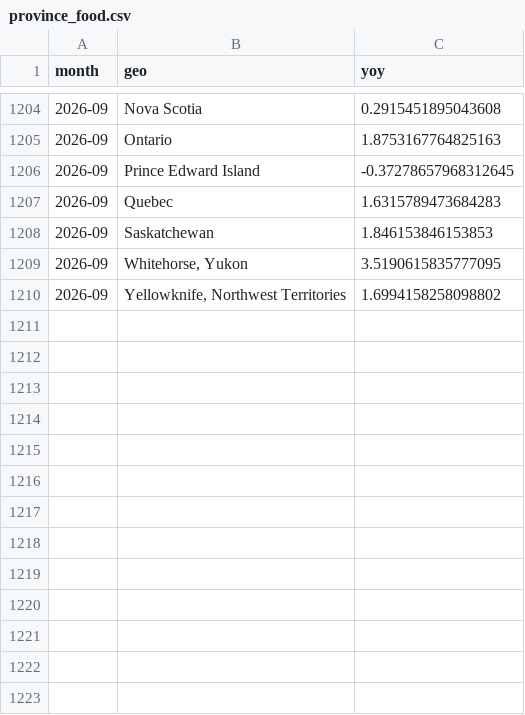
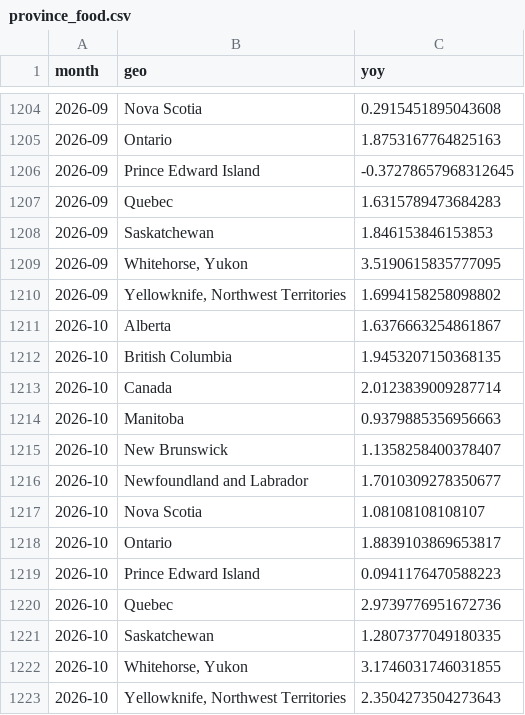
Before and after one commit to david-doe/canada-grocery-prices, a CSV file: app/data/province_food.csv, drawn as a sheet; only a part is shown, gaps mark what is left out.

Commit message:
Monthly refresh: CPI to October 2026

```diff
--- a/app/data/province_food.csv
+++ b/app/data/province_food.csv
@@ -1210 +1210,14 @@ month,geo,yoy
 2026-09,"Yellowknife, Northwest Territories",1.6994158258098802
+2026-10,Alberta,1.6376663254861867
+2026-10,British Columbia,1.9453207150368135
+2026-10,Canada,2.0123839009287714
+2026-10,Manitoba,0.9379885356956663
+2026-10,New Brunswick,1.1358258400378407
+2026-10,Newfoundland and Labrador,1.7010309278350677
+2026-10,Nova Scotia,1.08108108108107
+2026-10,Ontario,1.8839103869653817
+2026-10,Prince Edward Island,0.0941176470588223
+2026-10,Quebec,2.9739776951672736
+2026-10,Saskatchewan,1.2807377049180335
+2026-10,"Whitehorse, Yukon",3.1746031746031855
+2026-10,"Yellowknife, Northwest Territories",2.3504273504273643
```
Also changed, not shown: app/data/backtest_summary.csv, app/data/basket_2025.csv, 9 other files.
